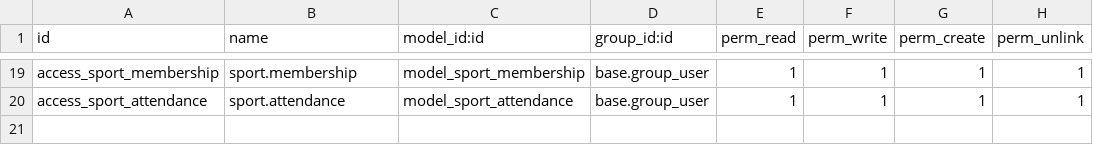
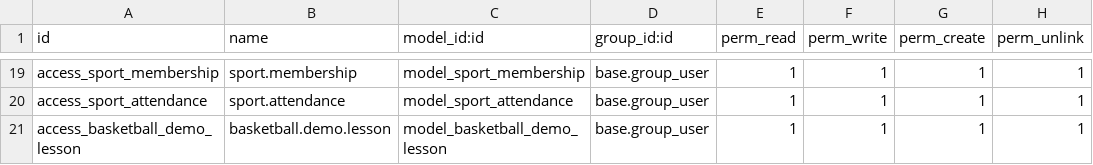
Before and after one commit to 7aim/BadmintonOdoo, a CSV file: security/ir.model.access.csv, drawn as a sheet; only a part is shown, gaps mark what is left out.

```diff
--- a/security/ir.model.access.csv
+++ b/security/ir.model.access.csv
@@ -20 +20,2 @@ access_sport_membership,sport.membership,model_sport_membership,base.group_user,
 access_sport_attendance,sport.attendance,model_sport_attendance,base.group_user,1,1,1,1
+access_basketball_demo_lesson,basketball.demo.lesson,model_basketball_demo_lesson,base.group_user,1,1,1,1
```
Also changed, not shown: 12 other files.
